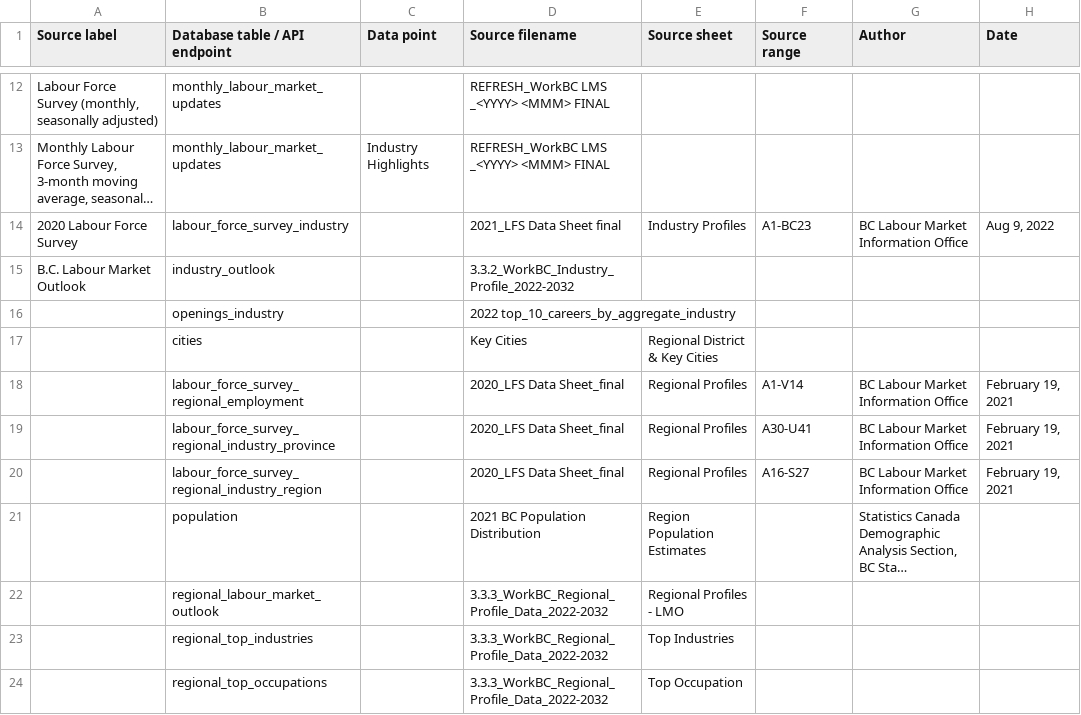
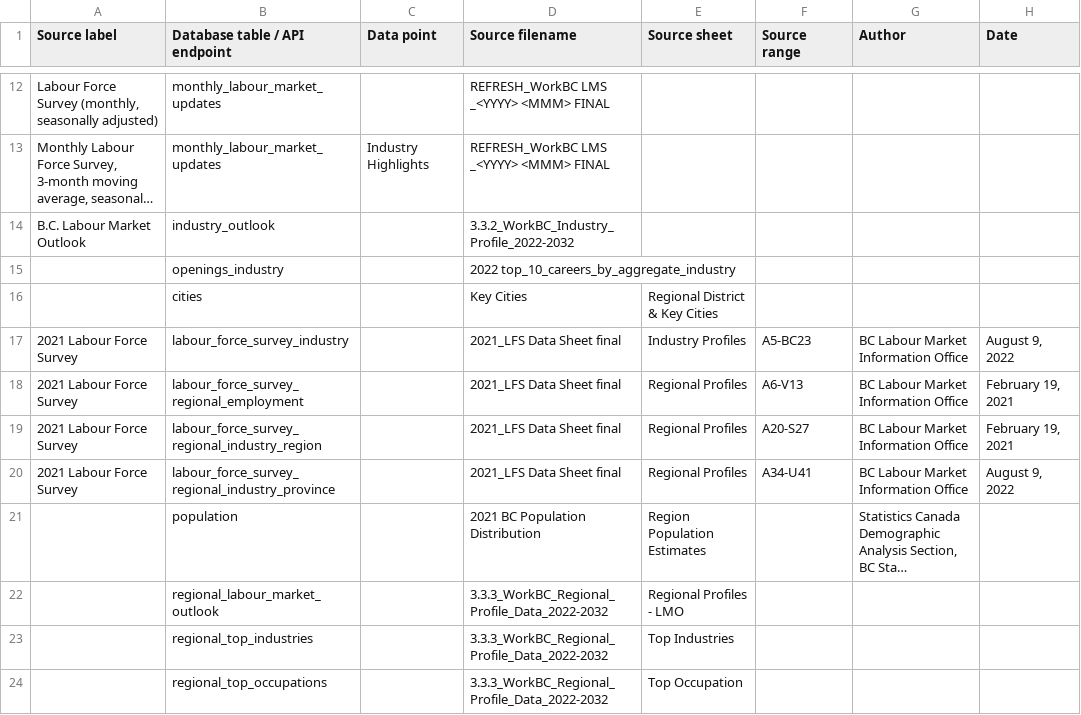
Before and after one commit to bcgov/workbc-ssot, a CSV file: migration/load/sources.csv, drawn as a sheet; only a part is shown, gaps mark what is left out; long unchanged cells end in …; removed rows and columns are numbered as before the commit, all else as after; the diff names each change by its address in the sheet, - before the commit and + after, or states it on an @@ line.

```diff
--- a/migration/load/sources.csv
+++ b/migration/load/sources.csv
-row 14: 2020 Labour Force Survey | labour_force_survey_industry |  | 2021_LFS Data Sheet final | Industry Profiles | A1-BC23 | BC Labour Market Information Office | Aug 9, 2022
+row 17: 2021 Labour Force Survey | labour_force_survey_industry |  | 2021_LFS Data Sheet final | Industry Profiles | A5-BC23 | BC Labour Market Information Office | August 9, 2022
-A18 (Source label): (empty)
+A18 (Source label): 2021 Labour Force Survey
-D18 (Source filename): 2020_LFS Data Sheet_final
+D18 (Source filename): 2021_LFS Data Sheet final
-F18 (Source range): A1-V14
+F18 (Source range): A6-V13
-row 19:  | labour_force_survey_regional_industry_province |  | 2020_LFS Data Sheet_final | Regional Profiles | A30-U41 | BC Labour Market Information Office | February 19, 2021
-A19 (Source label): (empty)
+A19 (Source label): 2021 Labour Force Survey
-D19 (Source filename): 2020_LFS Data Sheet_final
+D19 (Source filename): 2021_LFS Data Sheet final
-F19 (Source range): A16-S27
+F19 (Source range): A20-S27
+row 20: 2021 Labour Force Survey | labour_force_survey_regional_industry_province |  | 2021_LFS Data Sheet final | Regional Profiles | A34-U41 | BC Labour Market Information Office | August 9, 2022
```
Also changed, not shown: migration/load/labour_force_survey_industry.csv, migration/load/labour_force_survey_regional_employment.csv, 7 other files.
